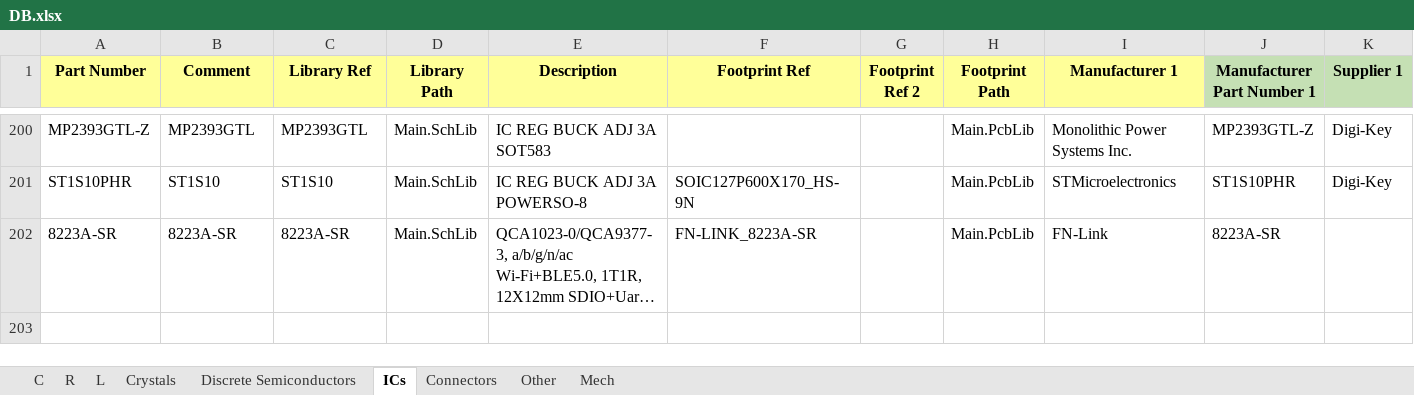
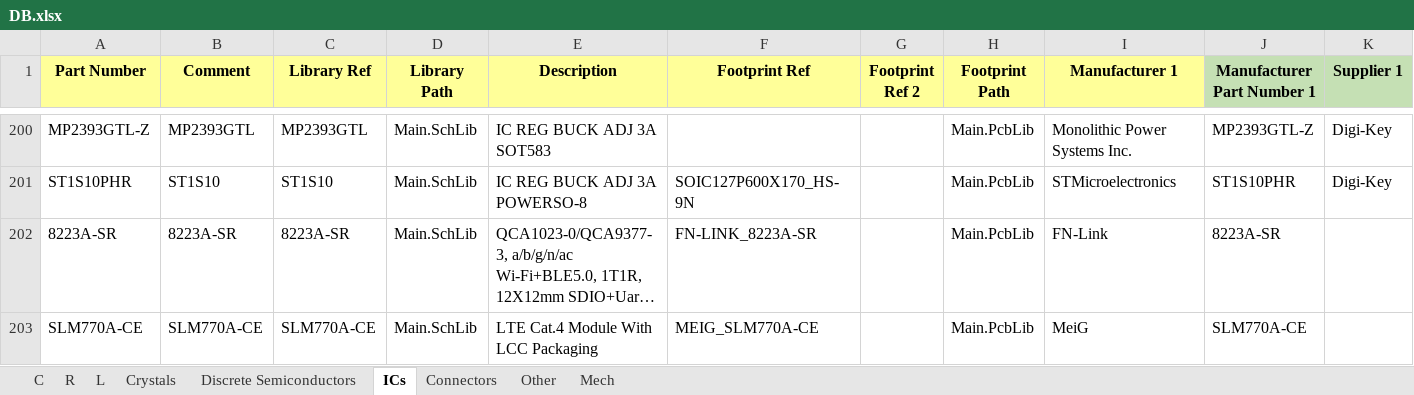
Before and after one commit to User330639/LIBS, an Excel workbook: Altium/DB.xlsx, sheet ICs, drawn as a sheet; only a part is shown, gaps mark what is left out; long unchanged cells end in …; values as stored, in another font and other column widths than the file's, no borders; charts and pictures not drawn; rows hold the shown columns only; the diff names each change by its address in the sheet, - before the commit and + after, or states it on an @@ line.

```diff
--- a/Altium/DB.xlsx (sheet ICs)
+++ b/Altium/DB.xlsx (sheet ICs)
+row 203: SLM770A-CE | SLM770A-CE | SLM770A-CE | Main.SchLib | LTE Cat.4 Module With LCC Packaging | MEIG_SLM770A-CE |  | Main.PcbLib | MeiG | SLM770A-CE
```
Also changed, not shown: 1 other file.
